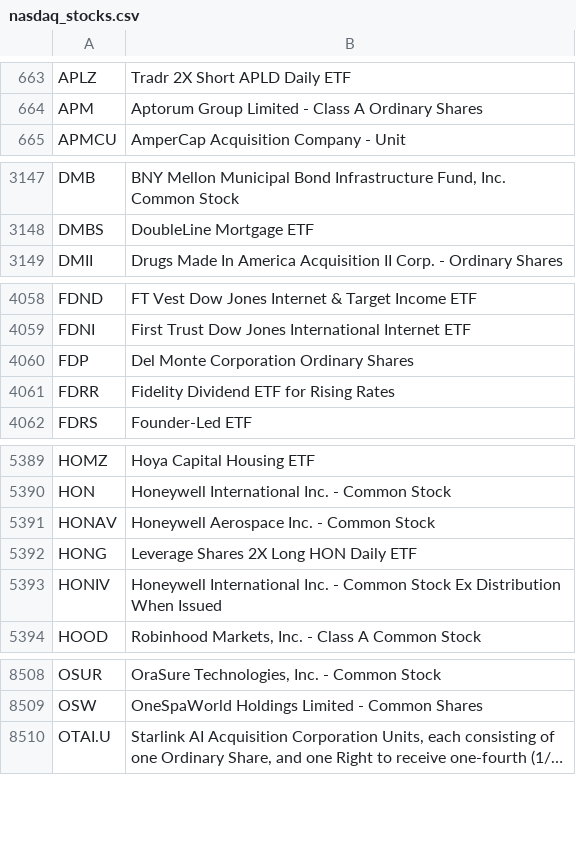
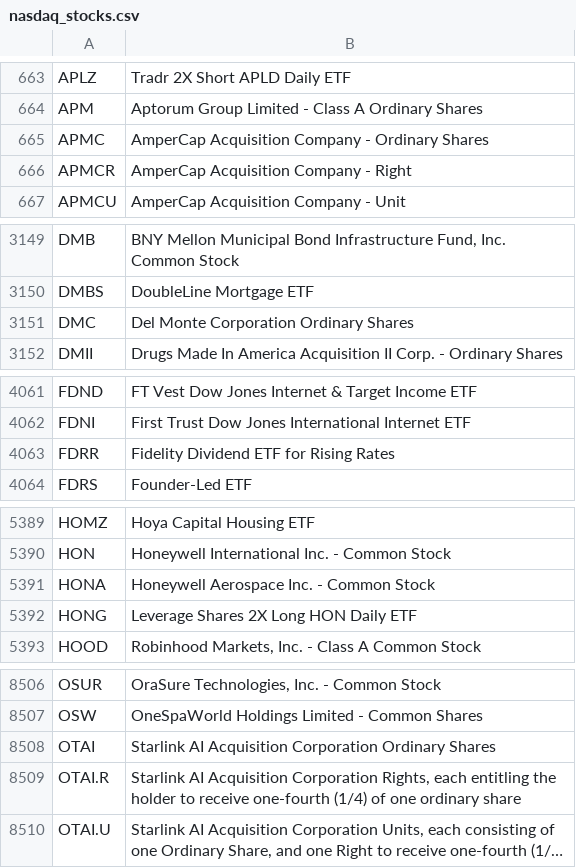
Before and after one commit to yhugckbklm/stock_vi_web, a CSV file: nasdaq_stocks.csv, drawn as a sheet; only a part is shown, gaps mark what is left out; long unchanged cells end in …; removed rows and columns are numbered as before the commit, all else as after; the diff covers the shown part only; the diff names each change by its address in the sheet, - before the commit and + after, or states it on an @@ line.

```diff
--- a/nasdaq_stocks.csv
+++ b/nasdaq_stocks.csv
+row 665: APMC | AmperCap Acquisition Company - Ordinary Shares
+row 666: APMCR | AmperCap Acquisition Company - Right
+row 3151: DMC | Del Monte Corporation Ordinary Shares
-row 4060: FDP | Del Monte Corporation Ordinary Shares
-A5391: HONAV
+A5391: HONA
-row 5393: HONIV | Honeywell International Inc. - Common Stock Ex Distribution When Issued
+row 8508: OTAI | Starlink AI Acquisition Corporation Ordinary Shares
+row 8509: OTAI.R | Starlink AI Acquisition Corporation Rights, each entitling the holder to receive one-fourth (1/4) of one ordinary share
```
Also changed, not shown: 1 added row, 5 removed rows and 4 edited cells elsewhere in this file, 5 other files.
